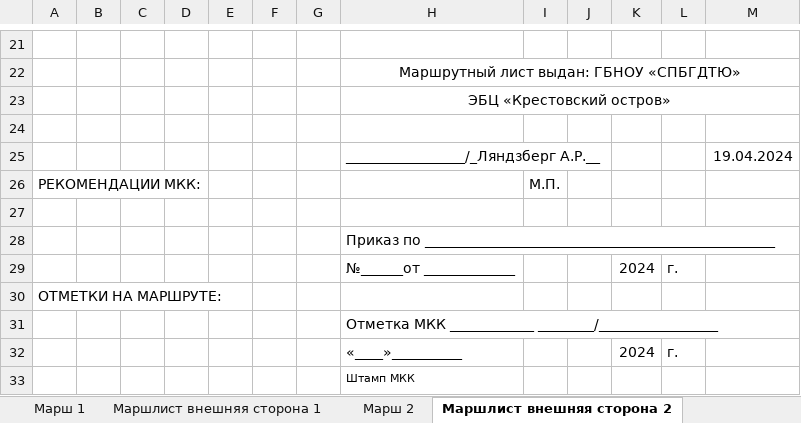
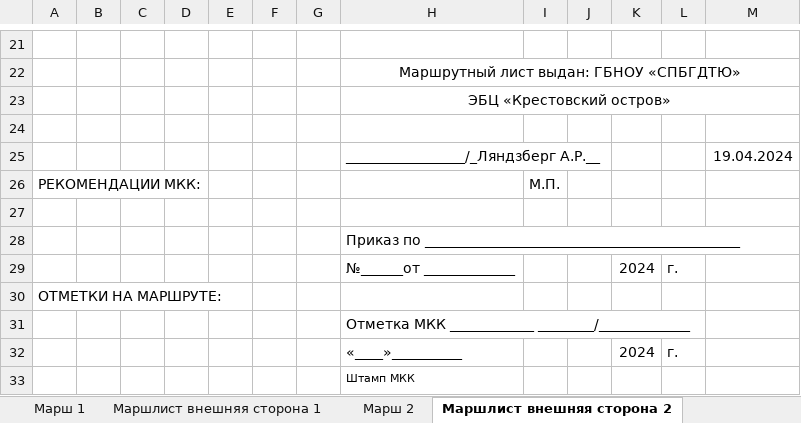
Before and after one commit to polydora/Lab-processings, an Excel workbook: Jashera 2024/Jashera_2024.xlsx, sheet Маршлист внешняя сторона 2, drawn as a sheet; only a part is shown, gaps mark what is left out; values as stored, in another font and other column widths than the file's, no borders; the diff names each change by its address in the sheet, - before the commit and + after, or states it on an @@ line.

```diff
--- a/Jashera 2024/Jashera_2024.xlsx (sheet Маршлист внешняя сторона 2)
+++ b/Jashera 2024/Jashera_2024.xlsx (sheet Маршлист внешняя сторона 2)
-H28: Приказ по __________________________________________________
+H28: Приказ по _____________________________________________
-H31: …МКК ____________ ________/_________________
+H31: …МКК ____________ ________/_____________
```
Also changed, not shown: sheet Участники, sheet Дежурство, sheet Маршлист внешняя сторона 1, sheet Информация для бумаг, sheet Марш 1, sheet Марш 2, other sheet tabs, formulas that keep their value, 1 other file.
